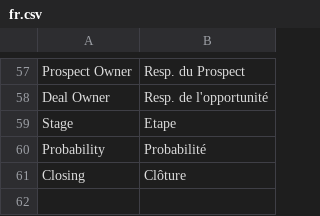
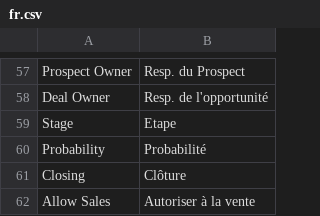
Before and after one commit to scopen-coop/erpnext_france, a CSV file: erpnext_france/translations/fr.csv, drawn as a sheet; only a part is shown, gaps mark what is left out; the diff names each change by its address in the sheet, - before the commit and + after, or states it on an @@ line.

Commit message:
reveiw translation

```diff
--- a/erpnext_france/translations/fr.csv
+++ b/erpnext_france/translations/fr.csv
+row 62: Allow Sales | Autoriser à la vente
```
